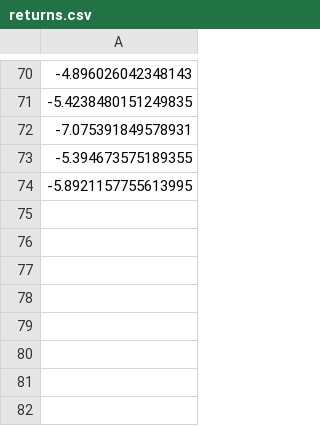
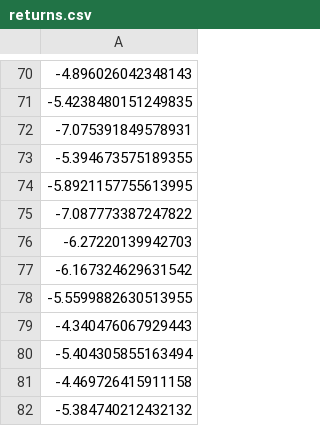
Before and after one commit to madnanua/cryptobot, a CSV file: returns.csv, drawn as a sheet; only a part is shown, gaps mark what is left out; the diff names each change by its address in the sheet, - before the commit and + after, or states it on an @@ line.

```diff
--- a/returns.csv
+++ b/returns.csv
+row 75: -7.087773387247822
+row 76: -6.27220139942703
+row 77: -6.167324629631542
+row 78: -5.5599882630513955
+row 79: -4.340476067929443
+row 80: -5.404305855163494
+row 81: -4.469726415911158
+row 82: -5.384740212432132
```
Also changed, not shown: 23 other files.
